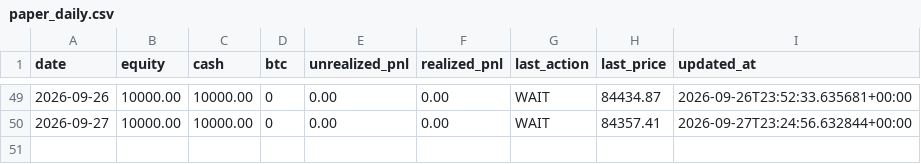
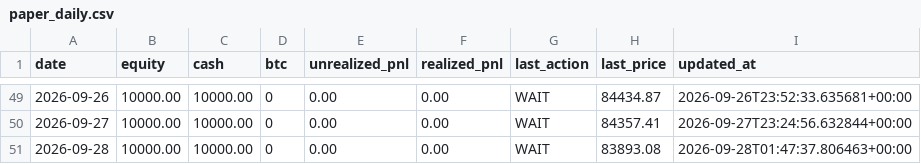
Before and after one commit to twitter-bot-tech/btc-funding-arb, a CSV file: data/paper_daily.csv, drawn as a sheet; only a part is shown, gaps mark what is left out.

```diff
--- a/data/paper_daily.csv
+++ b/data/paper_daily.csv
@@ -50 +50,2 @@ date,equity,cash,btc,unrealized_pnl,realized_pnl,last_action,last_price,updated_
 2026-09-27,10000.00,10000.00,0,0.00,0.00,WAIT,84357.41,2026-09-27T23:24:56.632844+00:00
+2026-09-28,10000.00,10000.00,0,0.00,0.00,WAIT,83893.08,2026-09-28T01:47:37.806463+00:00
```
Also changed, not shown: 3 other files.
